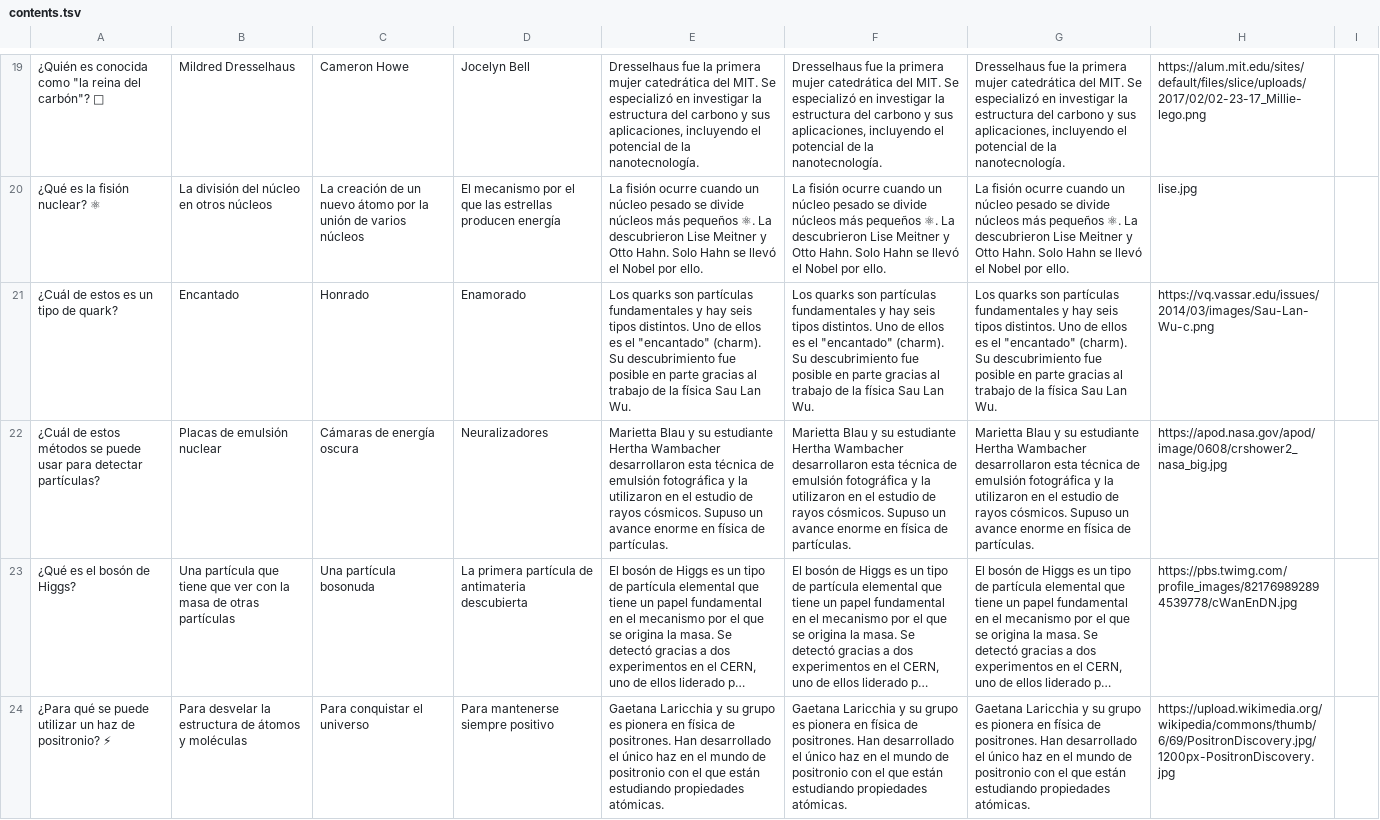
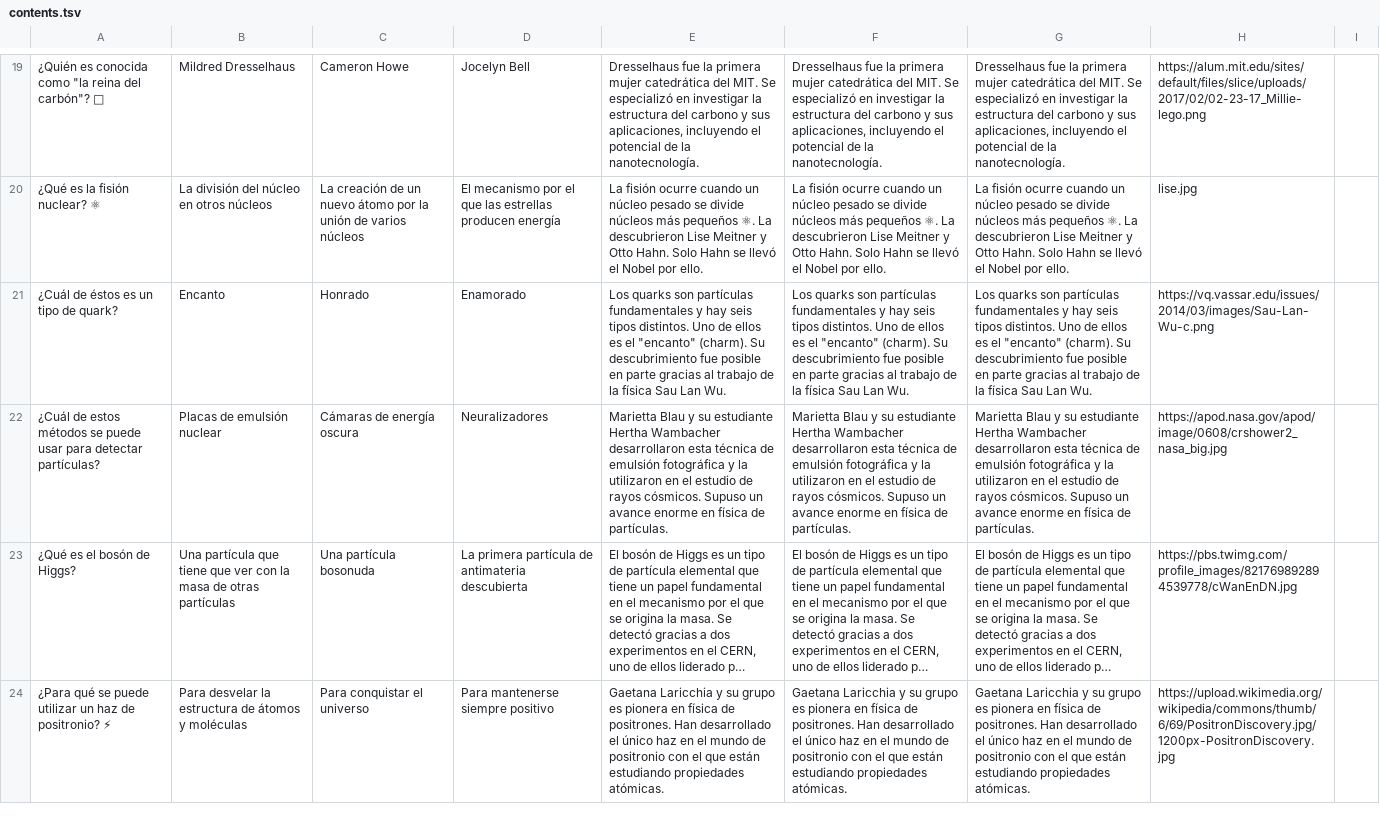
Before and after one commit to appsforscience/ScienceQuiz, a TSV file: contents.tsv, drawn as a sheet; only a part is shown, gaps mark what is left out; long unchanged cells end in …; the diff covers the shown part only; the diff names each change by its address in the sheet, - before the commit and + after, or states it on an @@ line.

Commit message:
update contents

```diff
--- a/contents.tsv
+++ b/contents.tsv
-A21: ¿Cuál de estos es un tipo de quark?
+A21: ¿Cuál de éstos es un tipo de quark?
-B21: Encantado
+B21: Encanto
-E21: …es el "encantado" (charm). Su…
+E21: …es el "encanto" (charm). Su…
-F21: …es el "encantado" (charm). Su…
+F21: …es el "encanto" (charm). Su…
-G21: …es el "encantado" (charm). Su…
+G21: …es el "encanto" (charm). Su…
```
Also changed, not shown: 4 edited cells elsewhere in this file.
